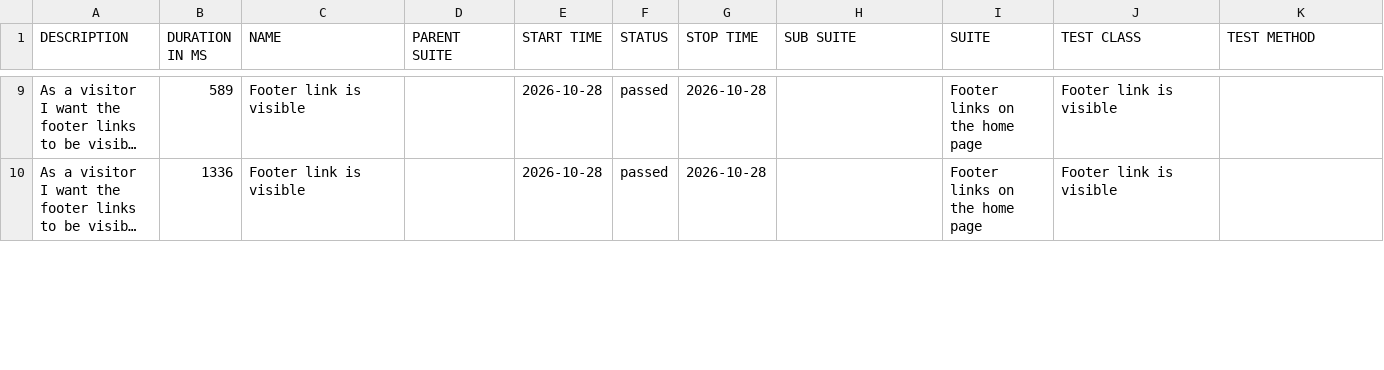
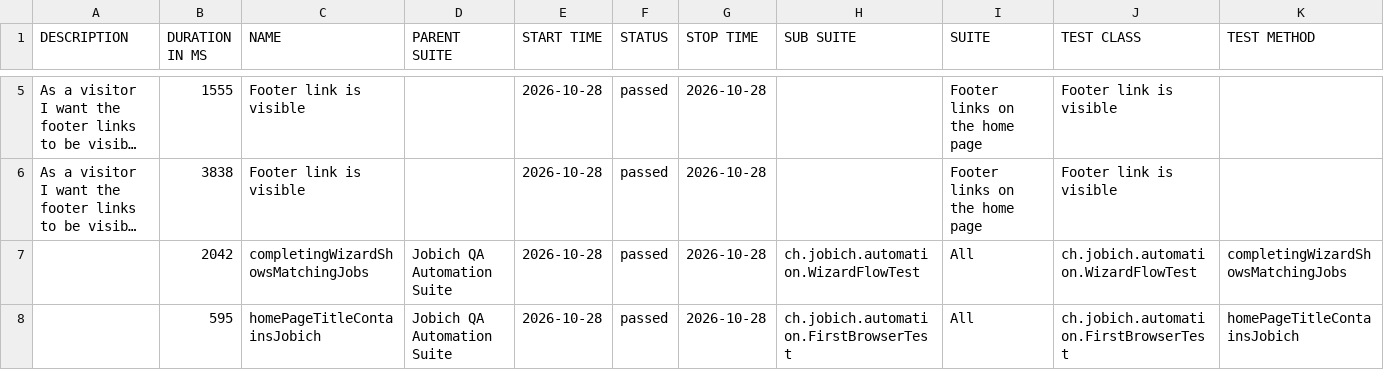
Before and after one commit to aazinchenko/jobich-automation, a CSV file: data/suites.csv, drawn as a sheet; only a part is shown, gaps mark what is left out; long unchanged cells end in …; addresses are those after the commit; the diff covers the shown part only; the diff names each change by its address in the sheet, - before the commit and + after, or states it on an @@ line.

```diff
--- a/data/suites.csv
+++ b/data/suites.csv
-B5 (DURATION IN MS): 589
+B5 (DURATION IN MS): 1555
-B6 (DURATION IN MS): 1336
+B6 (DURATION IN MS): 3838
+row 7:  | 2042 | completingWizardShowsMatchingJobs | Jobich QA Automation Suite | 2026-10-28 | passed | 2026-10-28 | ch.jobich.automation.WizardFlowTest | All | ch.jobich.automation.WizardFlowTest | completingWizardShowsMatchingJobs
+row 8:  | 595 | homePageTitleContainsJobich | Jobich QA Automation Suite | 2026-10-28 | passed | 2026-10-28 | ch.jobich.automation.FirstBrowserTest | All | ch.jobich.automation.FirstBrowserTest | homePageTitleContainsJobich
```
Also changed, not shown: 2 added rows, 4 removed rows and 9 edited cells elsewhere in this file, 39 other files.
